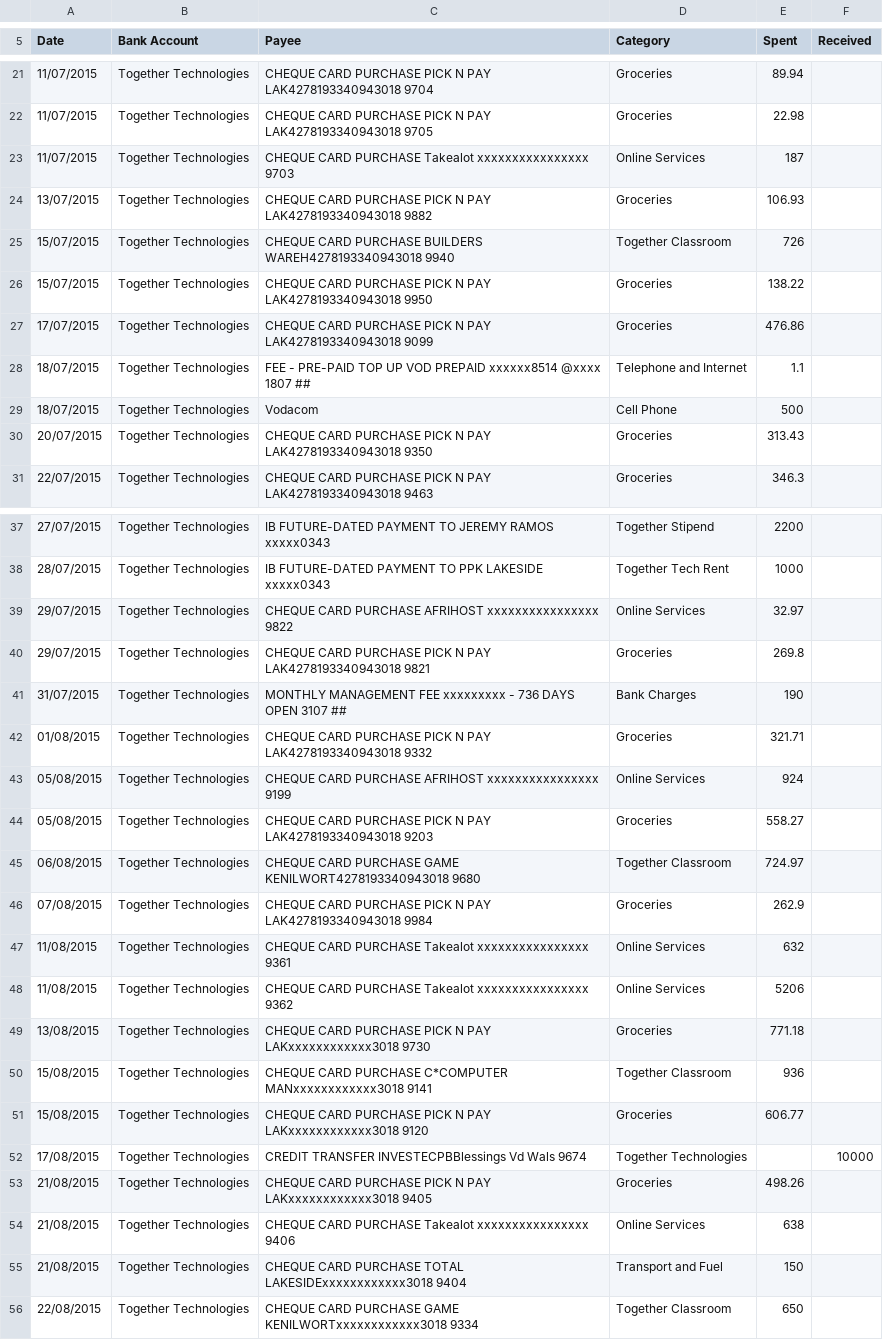
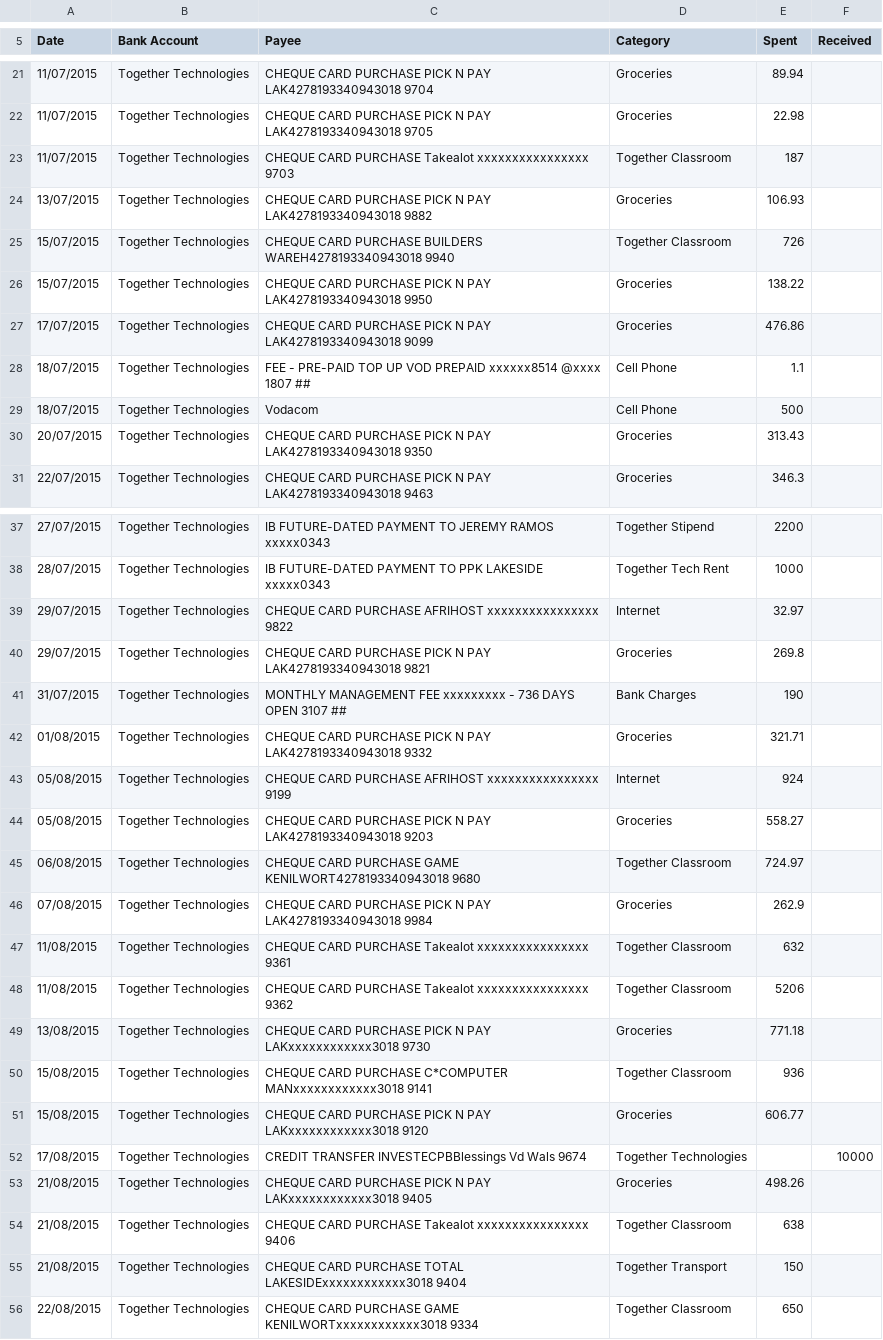
Before and after one commit to togethertech/financial-report, a CSV file: transactions.csv, drawn as a sheet; only a part is shown, gaps mark what is left out; the diff covers the shown part only.

```diff
--- a/transactions.csv
+++ b/transactions.csv
@@ -22,3 +22,3 @@ Date,Bank Account,Payee,Category,Spent,Received
 11/07/2015,Together Technologies,CHEQUE CARD PURCHASE PICK N PAY LAK4278193340943018 9705,Groceries,22.98,
-11/07/2015,Together Technologies,CHEQUE CARD PURCHASE Takealot xxxxxxxxxxxxxxxx 9703,Online Services,187,
+11/07/2015,Together Technologies,CHEQUE CARD PURCHASE Takealot xxxxxxxxxxxxxxxx 9703,Together Classroom,187,
 13/07/2015,Together Technologies,CHEQUE CARD PURCHASE PICK N PAY LAK4278193340943018 9882,Groceries,106.93,
@@ -27,3 +27,3 @@ Date,Bank Account,Payee,Category,Spent,Received
 17/07/2015,Together Technologies,CHEQUE CARD PURCHASE PICK N PAY LAK4278193340943018 9099,Groceries,476.86,
-18/07/2015,Together Technologies,FEE - PRE-PAID TOP UP VOD PREPAID xxxxxx8514 @xxxx 1807 ##,Telephone and Internet,1.1,
+18/07/2015,Together Technologies,FEE - PRE-PAID TOP UP VOD PREPAID xxxxxx8514 @xxxx 1807 ##,Cell Phone,1.1,
 18/07/2015,Together Technologies,Vodacom,Cell Phone,500,
@@ -38,3 +38,3 @@ Date,Bank Account,Payee,Category,Spent,Received
 28/07/2015,Together Technologies,IB FUTURE-DATED PAYMENT TO PPK LAKESIDE xxxxx0343,Together Tech Rent,1000,
-29/07/2015,Together Technologies,CHEQUE CARD PURCHASE AFRIHOST xxxxxxxxxxxxxxxx 9822,Online Services,32.97,
+29/07/2015,Together Technologies,CHEQUE CARD PURCHASE AFRIHOST xxxxxxxxxxxxxxxx 9822,Internet,32.97,
 29/07/2015,Together Technologies,CHEQUE CARD PURCHASE PICK N PAY LAK4278193340943018 9821,Groceries,269.8,
@@ -42,3 +42,3 @@ Date,Bank Account,Payee,Category,Spent,Received
 01/08/2015,Together Technologies,CHEQUE CARD PURCHASE PICK N PAY LAK4278193340943018 9332,Groceries,321.71,
-05/08/2015,Together Technologies,CHEQUE CARD PURCHASE AFRIHOST xxxxxxxxxxxxxxxx 9199,Online Services,924,
+05/08/2015,Together Technologies,CHEQUE CARD PURCHASE AFRIHOST xxxxxxxxxxxxxxxx 9199,Internet,924,
 05/08/2015,Together Technologies,CHEQUE CARD PURCHASE PICK N PAY LAK4278193340943018 9203,Groceries,558.27,
@@ -46,4 +46,4 @@ Date,Bank Account,Payee,Category,Spent,Received
 07/08/2015,Together Technologies,CHEQUE CARD PURCHASE PICK N PAY LAK4278193340943018 9984,Groceries,262.9,
-11/08/2015,Together Technologies,CHEQUE CARD PURCHASE Takealot xxxxxxxxxxxxxxxx 9361,Online Services,632,
-11/08/2015,Together Technologies,CHEQUE CARD PURCHASE Takealot xxxxxxxxxxxxxxxx 9362,Online Services,5206,
+11/08/2015,Together Technologies,CHEQUE CARD PURCHASE Takealot xxxxxxxxxxxxxxxx 9361,Together Classroom,632,
+11/08/2015,Together Technologies,CHEQUE CARD PURCHASE Takealot xxxxxxxxxxxxxxxx 9362,Together Classroom,5206,
 13/08/2015,Together Technologies,CHEQUE CARD PURCHASE PICK N PAY LAKxxxxxxxxxxxx3018 9730,Groceries,771.18,
@@ -53,4 +53,4 @@ Date,Bank Account,Payee,Category,Spent,Received
 21/08/2015,Together Technologies,CHEQUE CARD PURCHASE PICK N PAY LAKxxxxxxxxxxxx3018 9405,Groceries,498.26,
-21/08/2015,Together Technologies,CHEQUE CARD PURCHASE Takealot xxxxxxxxxxxxxxxx 9406,Online Services,638,
-21/08/2015,Together Technologies,CHEQUE CARD PURCHASE TOTAL LAKESIDExxxxxxxxxxxx3018 9404,Transport and Fuel,150,
+21/08/2015,Together Technologies,CHEQUE CARD PURCHASE Takealot xxxxxxxxxxxxxxxx 9406,Together Classroom,638,
+21/08/2015,Together Technologies,CHEQUE CARD PURCHASE TOTAL LAKESIDExxxxxxxxxxxx3018 9404,Together Transport,150,
 22/08/2015,Together Technologies,CHEQUE CARD PURCHASE GAME KENILWORTxxxxxxxxxxxx3018 9334,Together Classroom,650,
```
Also changed, not shown: 11 edited cells elsewhere in this file, 1 other file.
